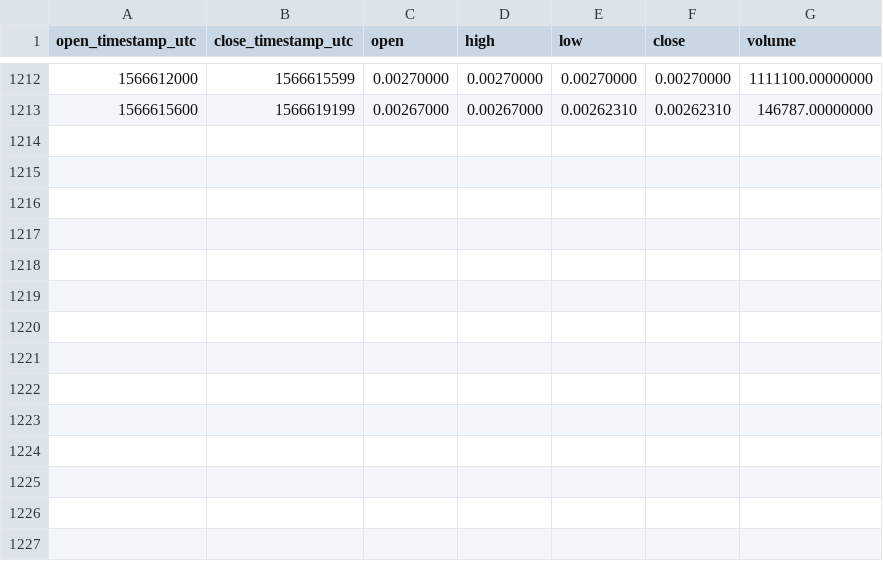
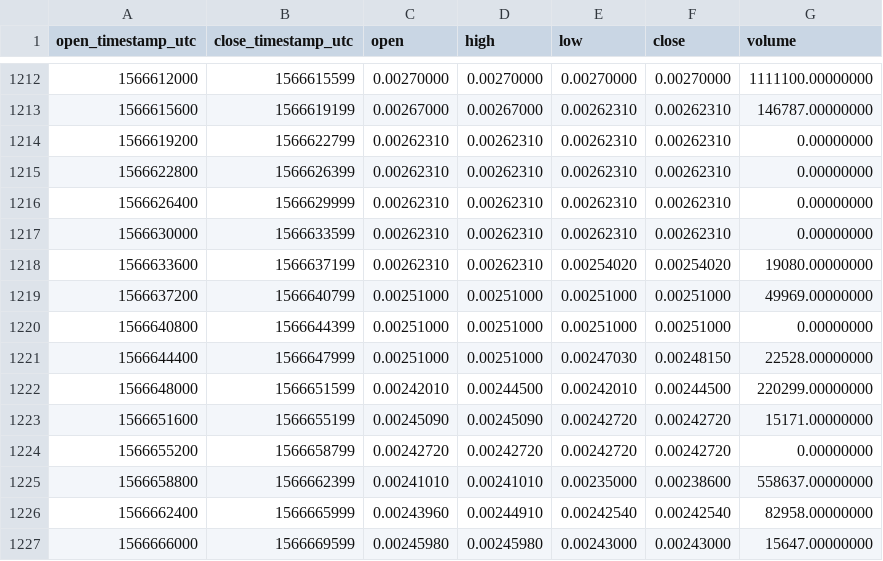
Before and after one commit to cryptobigbro/binance-ERDUSDC, a CSV file: binance-ERDUSDC-1h.csv, drawn as a sheet; only a part is shown, gaps mark what is left out.

Commit message:
Update OHLCV data.

```diff
--- a/binance-ERDUSDC-1h.csv
+++ b/binance-ERDUSDC-1h.csv
@@ -1213 +1213,15 @@ open_timestamp_utc,close_timestamp_utc,open,high,low,close,volume
 1566615600,1566619199,0.00267000,0.00267000,0.00262310,0.00262310,146787.00000000
+1566619200,1566622799,0.00262310,0.00262310,0.00262310,0.00262310,0.00000000
+1566622800,1566626399,0.00262310,0.00262310,0.00262310,0.00262310,0.00000000
+1566626400,1566629999,0.00262310,0.00262310,0.00262310,0.00262310,0.00000000
+1566630000,1566633599,0.00262310,0.00262310,0.00262310,0.00262310,0.00000000
+1566633600,1566637199,0.00262310,0.00262310,0.00254020,0.00254020,19080.00000000
+1566637200,1566640799,0.00251000,0.00251000,0.00251000,0.00251000,49969.00000000
+1566640800,1566644399,0.00251000,0.00251000,0.00251000,0.00251000,0.00000000
+1566644400,1566647999,0.00251000,0.00251000,0.00247030,0.00248150,22528.00000000
+1566648000,1566651599,0.00242010,0.00244500,0.00242010,0.00244500,220299.00000000
+1566651600,1566655199,0.00245090,0.00245090,0.00242720,0.00242720,15171.00000000
+1566655200,1566658799,0.00242720,0.00242720,0.00242720,0.00242720,0.00000000
+1566658800,1566662399,0.00241010,0.00241010,0.00235000,0.00238600,558637.00000000
+1566662400,1566665999,0.00243960,0.00244910,0.00242540,0.00242540,82958.00000000
+1566666000,1566669599,0.00245980,0.00245980,0.00243000,0.00243000,15647.00000000
```
